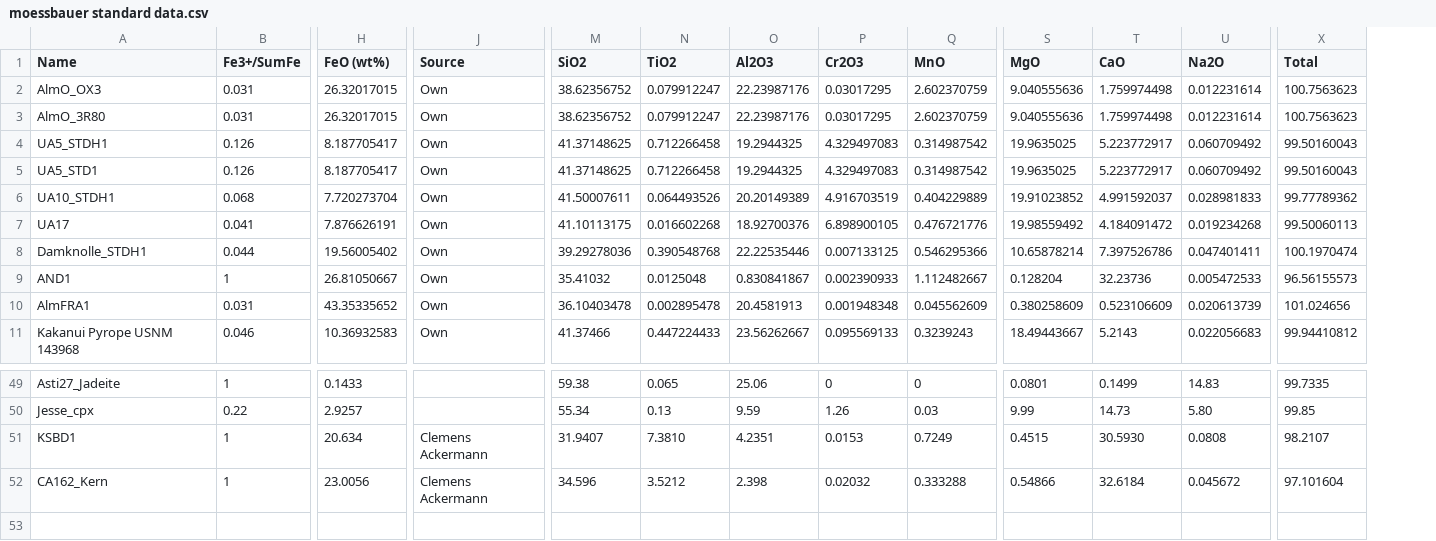
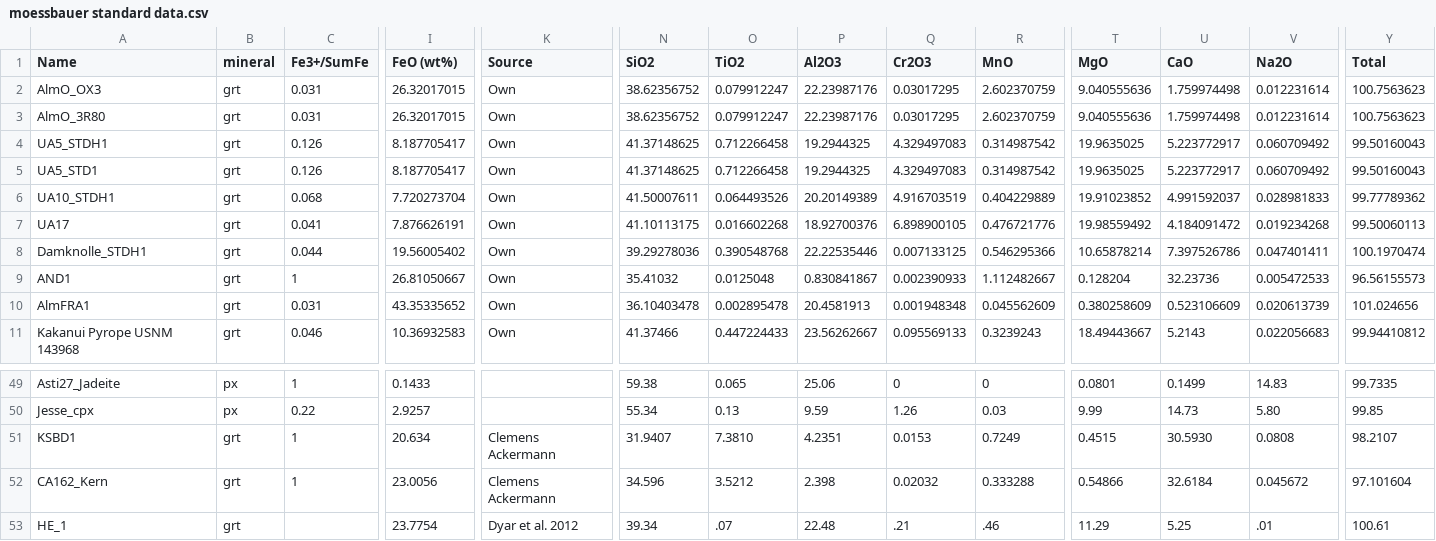
Before and after one commit to Hezel2000/flank_method, a CSV file: data/moessbauer standard data.csv, drawn as a sheet; only a part is shown, gaps mark what is left out; rows hold the shown columns only; the diff names each change by its address in the sheet, - before the commit and + after, or states it on an @@ line.

Commit message:
moessbauer file update

```diff
--- a/data/moessbauer standard data.csv
+++ b/data/moessbauer standard data.csv
+column B (mineral), rows 2-11: all grt; rows 49-52: px | px | grt | grt
+row 53: HE_1 | grt |  | 23.7754 | Dyar et al. 2012 | 39.34 | .07 | 22.48 | .21 | .46 | 11.29 | 5.25 | .01 | 100.61
```
